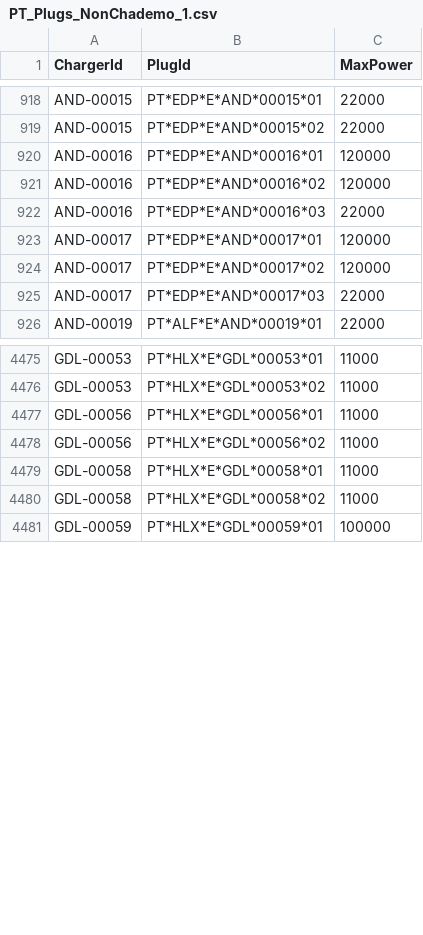
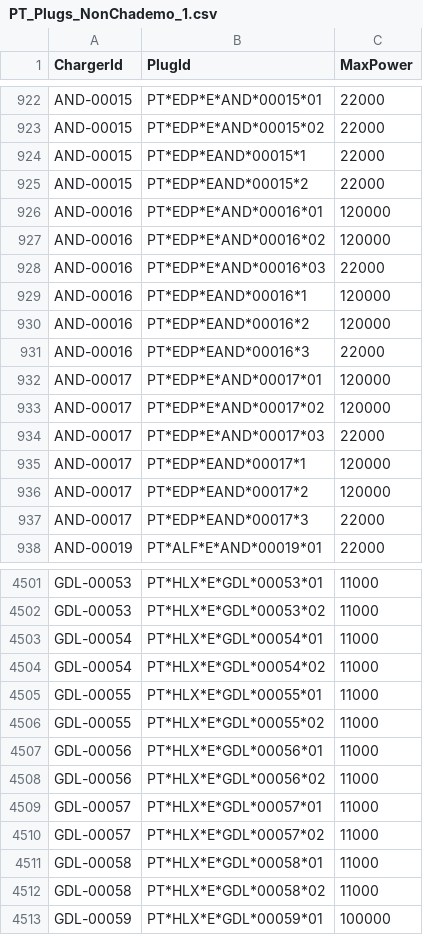
Before and after one commit to pmreis/emobility, a CSV file: data/outputs/PT_Plugs_NonChademo_1.csv, drawn as a sheet; only a part is shown, gaps mark what is left out; the diff covers the shown part only.

```diff
--- a/data/outputs/PT_Plugs_NonChademo_1.csv
+++ b/data/outputs/PT_Plugs_NonChademo_1.csv
@@ -919,2 +923,4 @@ AND-00015,PT*EDP*E*AND*00015*01,22000
 AND-00015,PT*EDP*E*AND*00015*02,22000
+AND-00015,PT*EDP*EAND*00015*1,22000
+AND-00015,PT*EDP*EAND*00015*2,22000
 AND-00016,PT*EDP*E*AND*00016*01,120000
@@ -922,2 +928,5 @@ AND-00016,PT*EDP*E*AND*00016*02,120000
 AND-00016,PT*EDP*E*AND*00016*03,22000
+AND-00016,PT*EDP*EAND*00016*1,120000
+AND-00016,PT*EDP*EAND*00016*2,120000
+AND-00016,PT*EDP*EAND*00016*3,22000
 AND-00017,PT*EDP*E*AND*00017*01,120000
@@ -925,2 +934,5 @@ AND-00017,PT*EDP*E*AND*00017*02,120000
 AND-00017,PT*EDP*E*AND*00017*03,22000
+AND-00017,PT*EDP*EAND*00017*1,120000
+AND-00017,PT*EDP*EAND*00017*2,120000
+AND-00017,PT*EDP*EAND*00017*3,22000
 AND-00019,PT*ALF*E*AND*00019*01,22000
@@ -4476,4 +4502,10 @@ GDL-00053,PT*HLX*E*GDL*00053*01,11000
 GDL-00053,PT*HLX*E*GDL*00053*02,11000
+GDL-00054,PT*HLX*E*GDL*00054*01,11000
+GDL-00054,PT*HLX*E*GDL*00054*02,11000
+GDL-00055,PT*HLX*E*GDL*00055*01,11000
+GDL-00055,PT*HLX*E*GDL*00055*02,11000
 GDL-00056,PT*HLX*E*GDL*00056*01,11000
 GDL-00056,PT*HLX*E*GDL*00056*02,11000
+GDL-00057,PT*HLX*E*GDL*00057*01,11000
+GDL-00057,PT*HLX*E*GDL*00057*02,11000
 GDL-00058,PT*HLX*E*GDL*00058*01,11000
```
Also changed, not shown: 21 added rows and 1 edited cell elsewhere in this file, data/outputs/PT_Chargers.csv, data/outputs/PT_Chargers_New_Today.csv, 5 other files.
